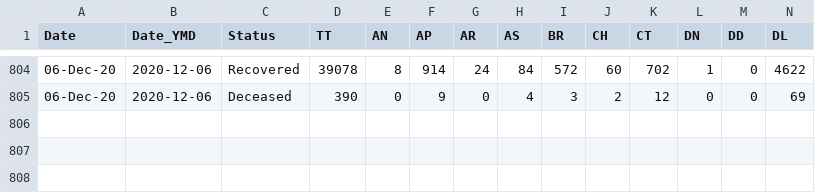
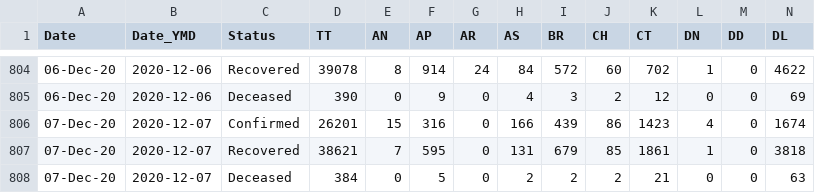
Before and after one commit to dvp-1/api, a CSV file: csv/latest/state_wise_daily.csv, drawn as a sheet; only a part is shown, gaps mark what is left out; rows hold the shown columns only; the diff names each change by its address in the sheet, - before the commit and + after, or states it on an @@ line.

Commit message:
data updated on - Mon Dec  7 18:53:14 UTC 2020

```diff
--- a/csv/latest/state_wise_daily.csv
+++ b/csv/latest/state_wise_daily.csv
+row 806: 07-Dec-20 | 2020-12-07 | Confirmed | 26201 | 15 | 316 | 0 | 166 | 439 | 86 | 1423 | 4 | 0 | 1674
+row 807: 07-Dec-20 | 2020-12-07 | Recovered | 38621 | 7 | 595 | 0 | 131 | 679 | 85 | 1861 | 1 | 0 | 3818
+row 808: 07-Dec-20 | 2020-12-07 | Deceased | 384 | 0 | 5 | 0 | 2 | 2 | 2 | 21 | 0 | 0 | 63
```
Also changed, not shown: csv/latest/case_time_series.csv, states_daily_csv/confirmed.csv, 5 other files.
